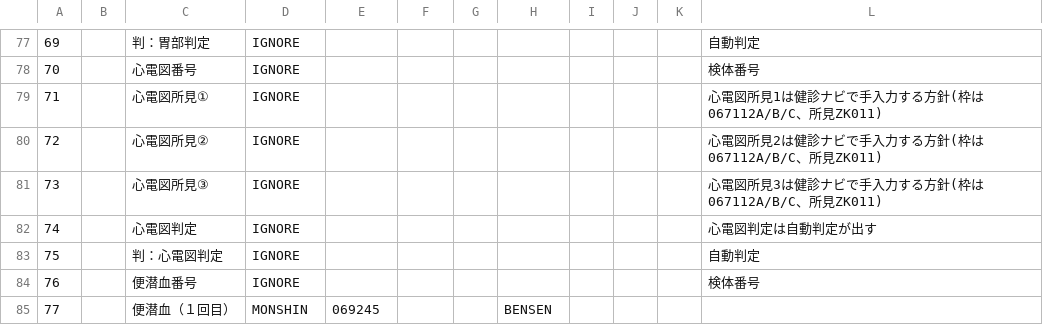
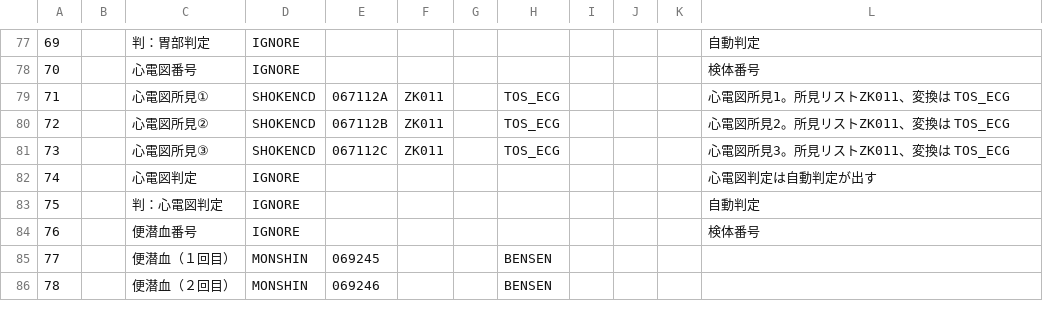
Before and after one commit to k09031473370/medcheck, a CSV file: kenshin-navi-tool/form/mapping_tosinkyo250.csv, drawn as a sheet; only a part is shown, gaps mark what is left out; the shorter side is filled out with more unchanged rows; the diff names each change by its address in the sheet, - before the commit and + after, or states it on an @@ line.

```diff
--- a/kenshin-navi-tool/form/mapping_tosinkyo250.csv
+++ b/kenshin-navi-tool/form/mapping_tosinkyo250.csv
-D79:D81: IGNORE
+D79:D81: SHOKENCD
-E79: (empty)
+E79: 067112A
-F79:F81: (empty)
+F79:F81: ZK011
-H79:H81: (empty)
+H79:H81: TOS_ECG
-L79: 心電図所見1は健診ナビで手入力する方針(枠は067112A/B/C、所見ZK011)
+L79: 心電図所見1。所見リストZK011、変換は TOS_ECG
-E80: (empty)
+E80: 067112B
-L80: 心電図所見2は健診ナビで手入力する方針(枠は067112A/B/C、所見ZK011)
+L80: 心電図所見2。所見リストZK011、変換は TOS_ECG
-E81: (empty)
+E81: 067112C
-L81: 心電図所見3は健診ナビで手入力する方針(枠は067112A/B/C、所見ZK011)
+L81: 心電図所見3。所見リストZK011、変換は TOS_ECG
```
Also changed, not shown: kenshin-navi-tool/form/code_map.csv.
